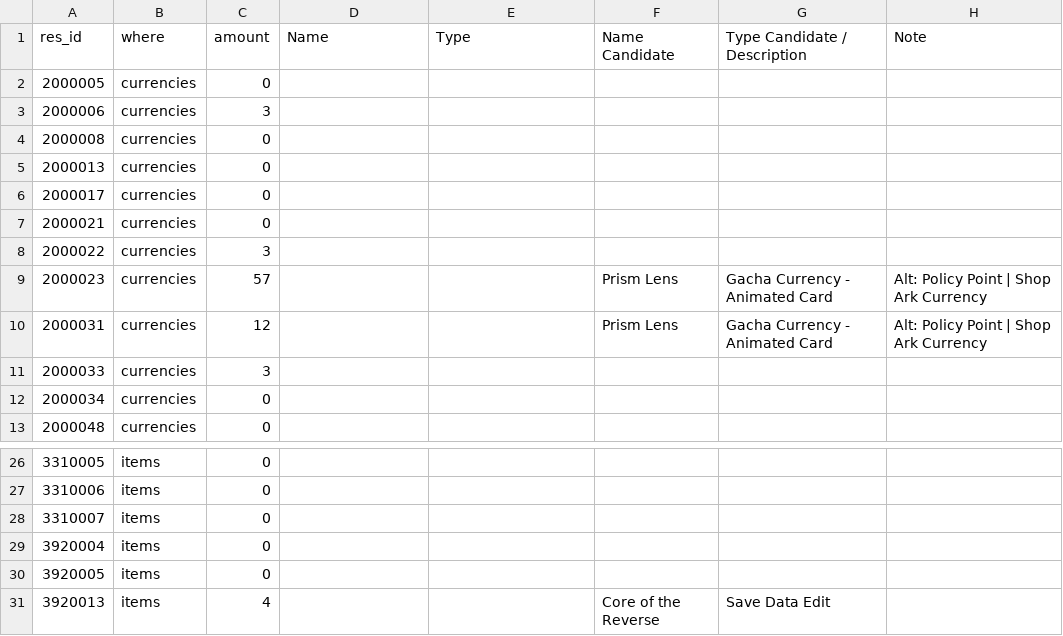
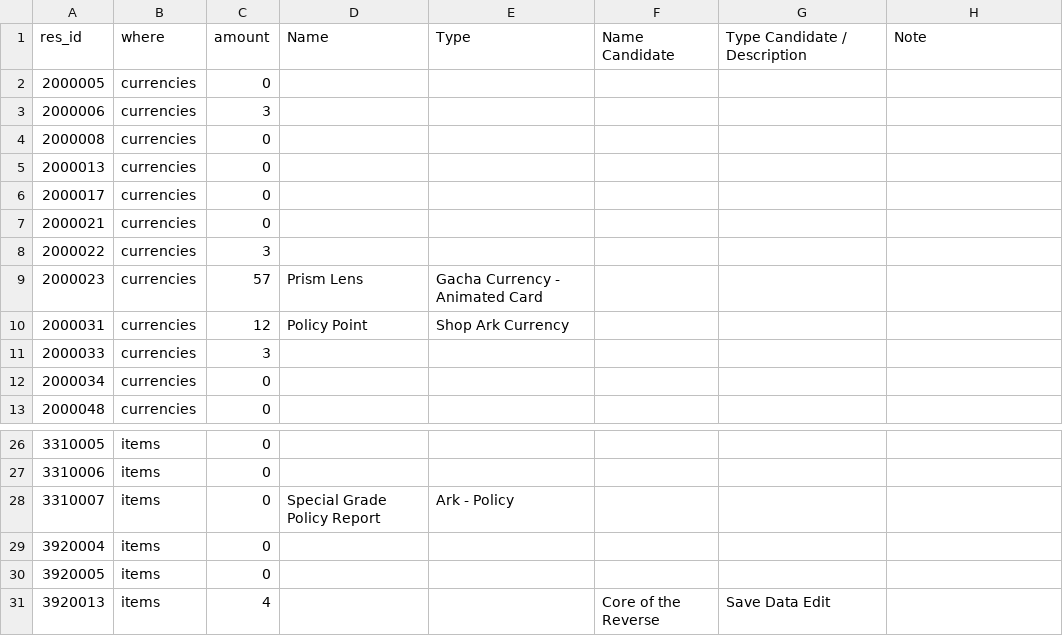
Before and after one commit to Ikkoru/Vribbels-CZN-Optimizer, a TSV file: docs/items_id_unknown.tsv, drawn as a sheet; only a part is shown, gaps mark what is left out.

Commit message:
Refresh the item dumps from the newest snapshot

```diff
--- a/docs/items_id_unknown.tsv
+++ b/docs/items_id_unknown.tsv
@@ -8,4 +8,4 @@ res_id	where	amount	Name	Type	Name Candidate	Type Candidate / Description	Note
 2000022	currencies	3					
-2000023	currencies	57			Prism Lens	Gacha Currency - Animated Card	Alt: Policy Point | Shop Ark Currency
-2000031	currencies	12			Prism Lens	Gacha Currency - Animated Card	Alt: Policy Point | Shop Ark Currency
+2000023	currencies	57	Prism Lens	Gacha Currency - Animated Card			
+2000031	currencies	12	Policy Point	Shop Ark Currency			
 2000033	currencies	3					
@@ -27,3 +27,3 @@ res_id	where	amount	Name	Type	Name Candidate	Type Candidate / Description	Note
 3310006	items	0					
-3310007	items	0					
+3310007	items	0	Special Grade Policy Report	Ark - Policy			
 3920004	items	0					
```
Also changed, not shown: docs/items_id_known.tsv.
